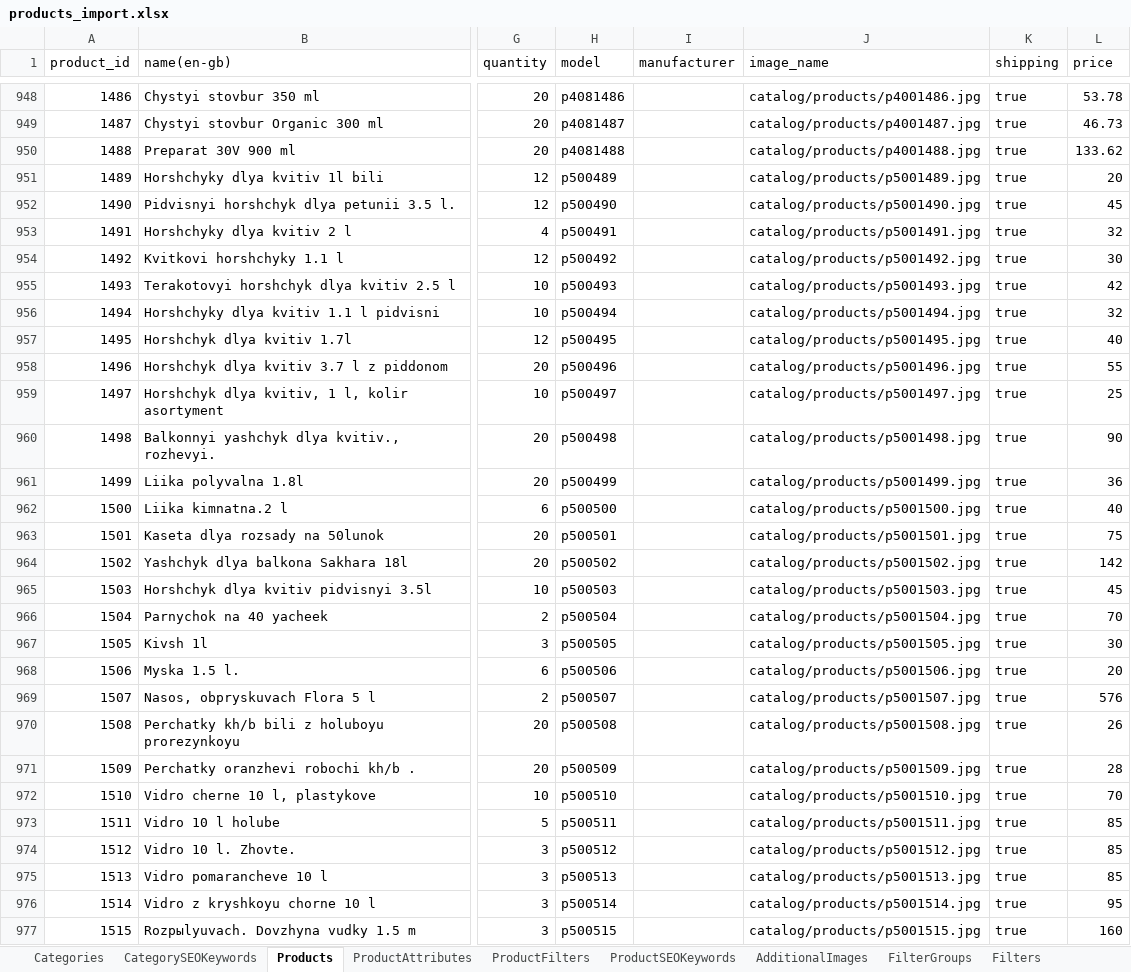
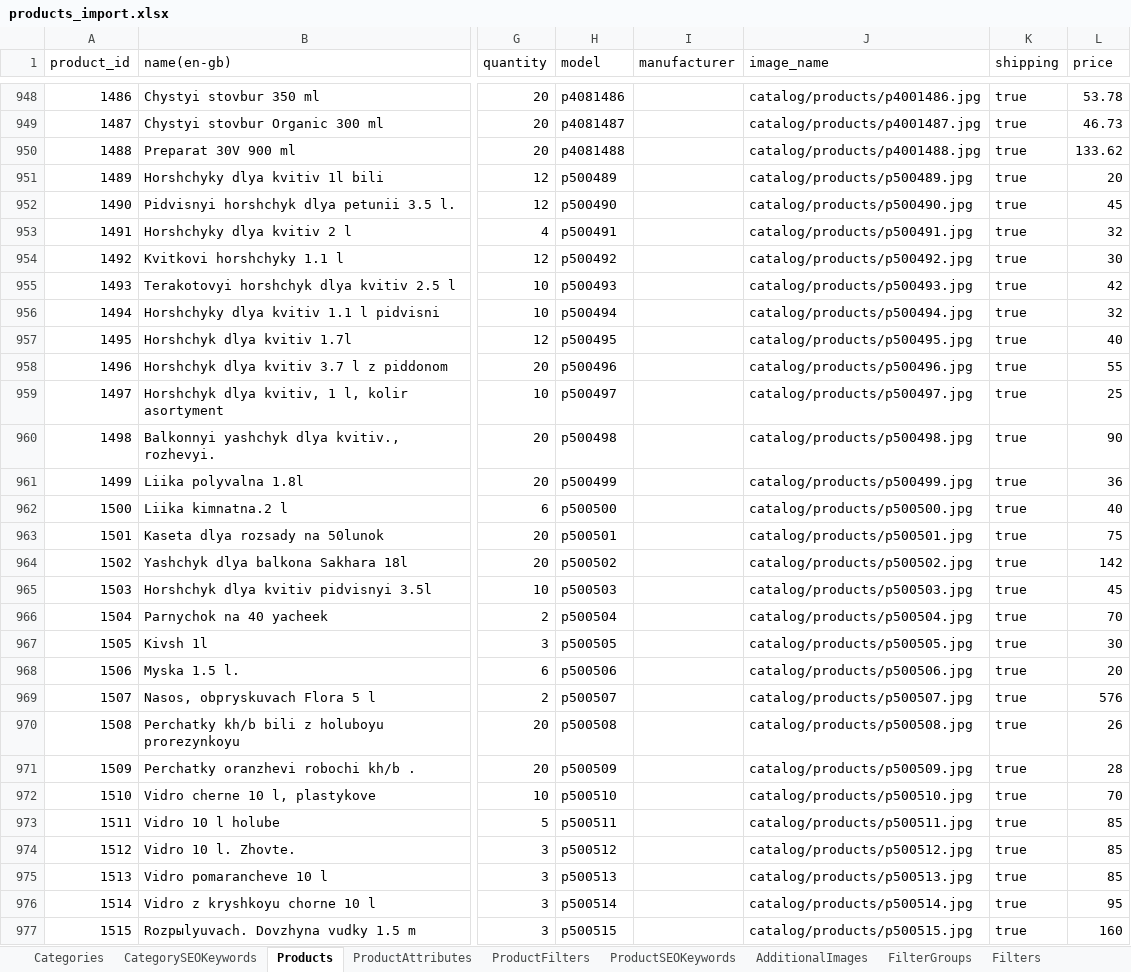
Before and after one commit to volodymyr-hohunskyi/fun-dacha-ui, an Excel workbook: shared/data/products_import.xlsx, sheet Products, drawn as a sheet; only a part is shown, gaps mark what is left out; values as stored, in another font and other column widths than the file's, no borders; the diff covers the shown part only; the diff names each change by its address in the sheet, - before the commit and + after, or states it on an @@ line.

```diff
--- a/shared/data/products_import.xlsx (sheet Products)
+++ b/shared/data/products_import.xlsx (sheet Products)
-J951 (image_name): catalog/products/p5001489.jpg
+J951 (image_name): catalog/products/p500489.jpg
-J952 (image_name): catalog/products/p5001490.jpg
+J952 (image_name): catalog/products/p500490.jpg
-J953 (image_name): catalog/products/p5001491.jpg
+J953 (image_name): catalog/products/p500491.jpg
-J954 (image_name): catalog/products/p5001492.jpg
+J954 (image_name): catalog/products/p500492.jpg
-J955 (image_name): catalog/products/p5001493.jpg
+J955 (image_name): catalog/products/p500493.jpg
-J956 (image_name): catalog/products/p5001494.jpg
+J956 (image_name): catalog/products/p500494.jpg
-J957 (image_name): catalog/products/p5001495.jpg
+J957 (image_name): catalog/products/p500495.jpg
-J958 (image_name): catalog/products/p5001496.jpg
+J958 (image_name): catalog/products/p500496.jpg
-J959 (image_name): catalog/products/p5001497.jpg
+J959 (image_name): catalog/products/p500497.jpg
-J960 (image_name): catalog/products/p5001498.jpg
+J960 (image_name): catalog/products/p500498.jpg
-J961 (image_name): catalog/products/p5001499.jpg
+J961 (image_name): catalog/products/p500499.jpg
-J962 (image_name): catalog/products/p5001500.jpg
+J962 (image_name): catalog/products/p500500.jpg
-J963 (image_name): catalog/products/p5001501.jpg
+J963 (image_name): catalog/products/p500501.jpg
-J964 (image_name): catalog/products/p5001502.jpg
+J964 (image_name): catalog/products/p500502.jpg
-J965 (image_name): catalog/products/p5001503.jpg
+J965 (image_name): catalog/products/p500503.jpg
-J966 (image_name): catalog/products/p5001504.jpg
+J966 (image_name): catalog/products/p500504.jpg
-J967 (image_name): catalog/products/p5001505.jpg
+J967 (image_name): catalog/products/p500505.jpg
-J968 (image_name): catalog/products/p5001506.jpg
+J968 (image_name): catalog/products/p500506.jpg
-J969 (image_name): catalog/products/p5001507.jpg
+J969 (image_name): catalog/products/p500507.jpg
-J970 (image_name): catalog/products/p5001508.jpg
+J970 (image_name): catalog/products/p500508.jpg
-J971 (image_name): catalog/products/p5001509.jpg
+J971 (image_name): catalog/products/p500509.jpg
-J972 (image_name): catalog/products/p5001510.jpg
+J972 (image_name): catalog/products/p500510.jpg
-J973 (image_name): catalog/products/p5001511.jpg
+J973 (image_name): catalog/products/p500511.jpg
-J974 (image_name): catalog/products/p5001512.jpg
+J974 (image_name): catalog/products/p500512.jpg
-J975 (image_name): catalog/products/p5001513.jpg
+J975 (image_name): catalog/products/p500513.jpg
-J976 (image_name): catalog/products/p5001514.jpg
+J976 (image_name): catalog/products/p500514.jpg
-J977 (image_name): catalog/products/p5001515.jpg
+J977 (image_name): catalog/products/p500515.jpg
```
Also changed, not shown: 12 edited cells elsewhere in this sheet, 2 other files.
